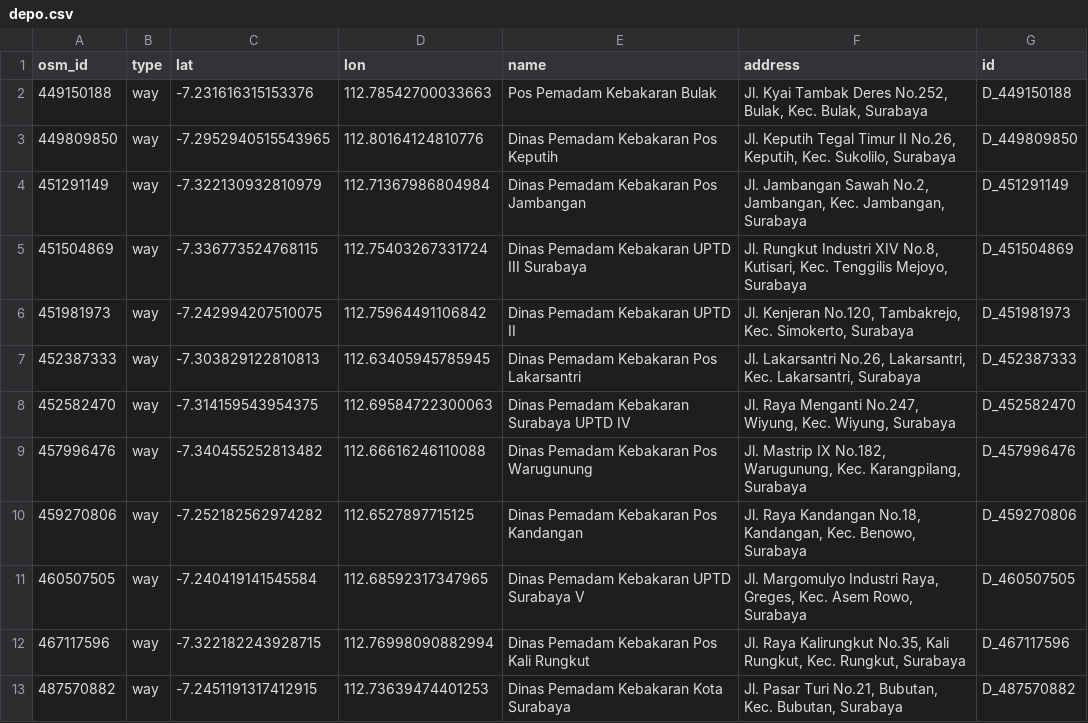
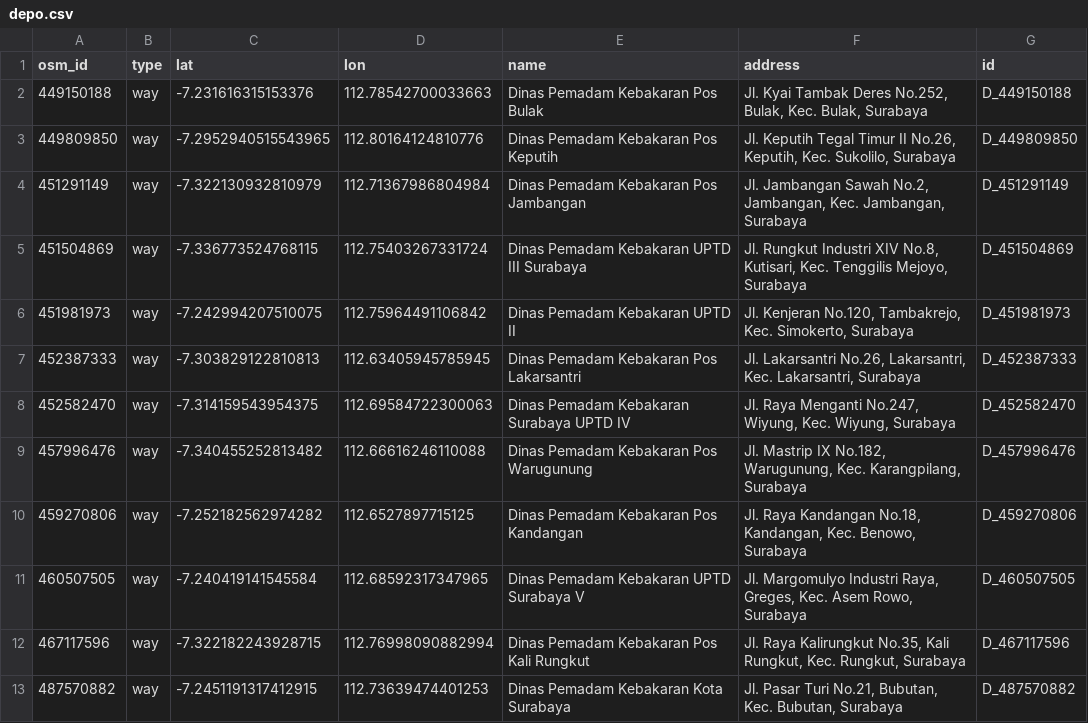
Before and after one commit to mhmdrazn/response, a CSV file: backend/app/data/files/shared/depo.csv, drawn as a sheet.

Commit message:
chore: rename the Bulak depot

```diff
--- a/backend/app/data/files/shared/depo.csv
+++ b/backend/app/data/files/shared/depo.csv
@@ -1,3 +1,3 @@
 osm_id,type,lat,lon,name,address,id
-449150188,way,-7.231616315153376, 112.78542700033663,Pos Pemadam Kebakaran Bulak,"Jl. Kyai Tambak Deres No.252, Bulak, Kec. Bulak, Surabaya",D_449150188
+449150188,way,-7.231616315153376, 112.78542700033663,Dinas Pemadam Kebakaran Pos Bulak,"Jl. Kyai Tambak Deres No.252, Bulak, Kec. Bulak, Surabaya",D_449150188
 449809850,way,-7.2952940515543965, 112.80164124810776,Dinas Pemadam Kebakaran Pos Keputih,"Jl. Keputih Tegal Timur II No.26, Keputih, Kec. Sukolilo, Surabaya",D_449809850
```
